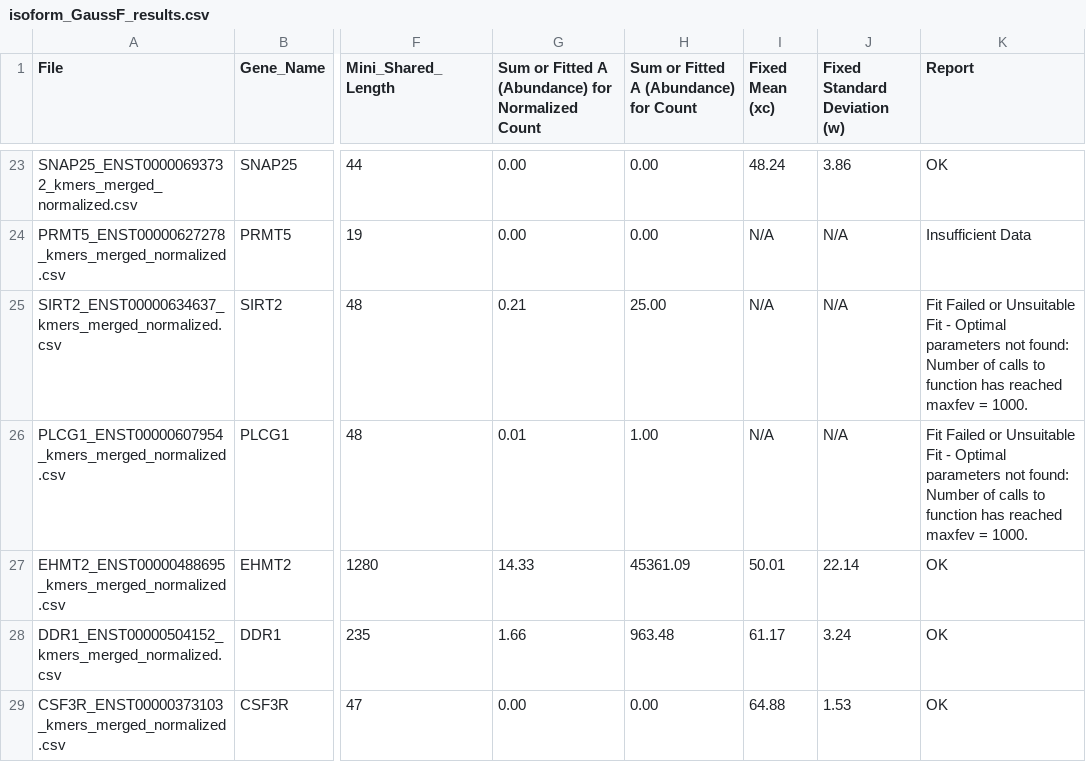
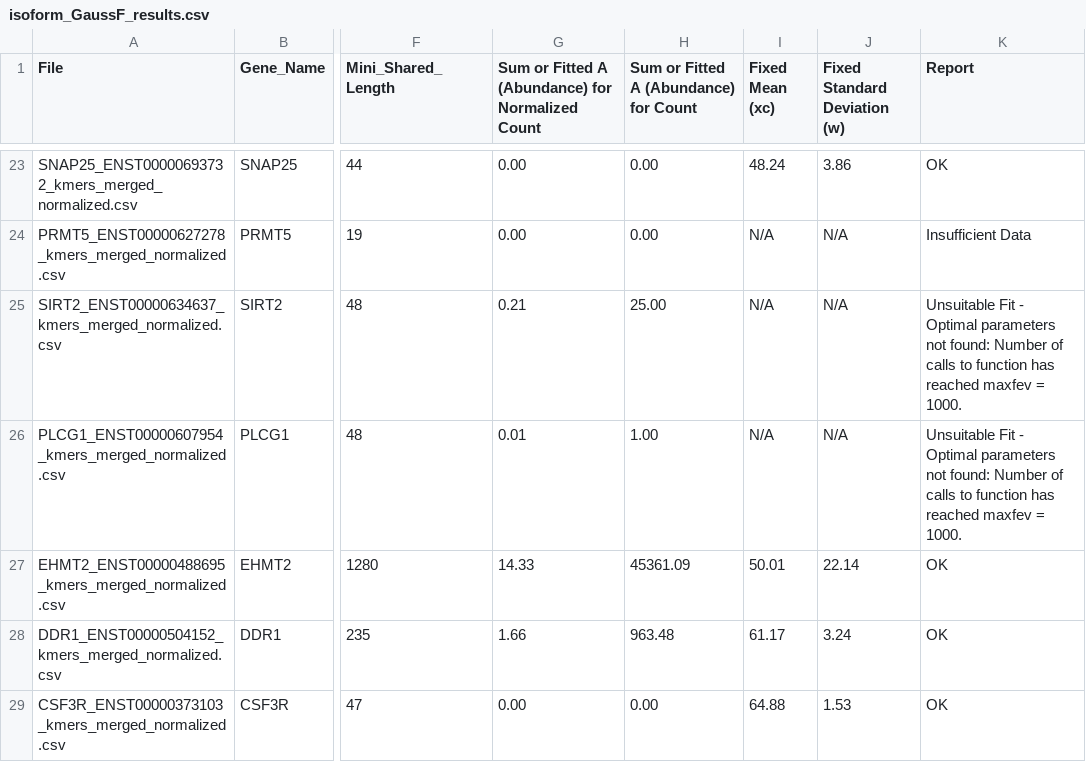
Before and after one commit to QiangSu/GaussF, a CSV file: example_GaussF/isoform_GaussF_results.csv, drawn as a sheet; only a part is shown, gaps mark what is left out; the diff covers the shown part only; the diff names each change by its address in the sheet, - before the commit and + after, or states it on an @@ line.

```diff
--- a/example_GaussF/isoform_GaussF_results.csv
+++ b/example_GaussF/isoform_GaussF_results.csv
-K25:K26 (Report): Fit Failed or Unsuitable Fit…
+K25:K26 (Report): Unsuitable Fit…
```
Also changed, not shown: 78 edited cells elsewhere in this file, example_GaussF/ACTB_isoform_GaussF_results.csv.
